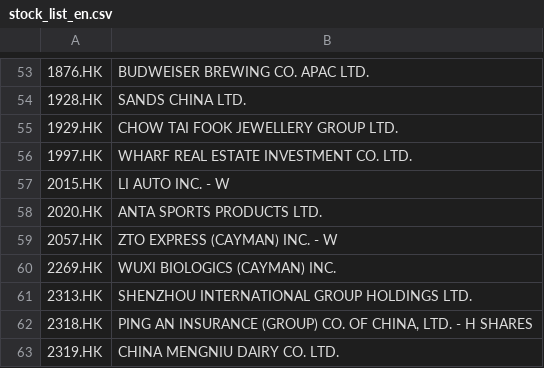
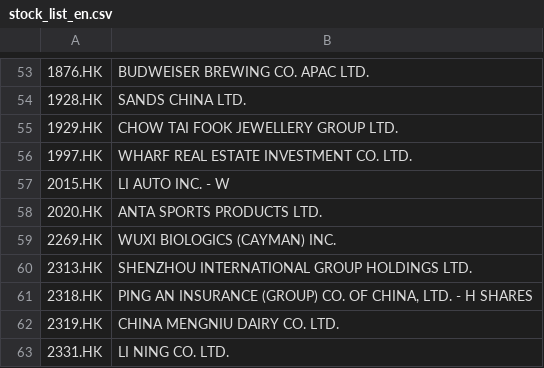
Before and after one commit to GaoHuanYan/fyp-webpage, a CSV file: stock_list_en.csv, drawn as a sheet; only a part is shown, gaps mark what is left out; the shorter side is filled out with more unchanged rows; the diff names each change by its address in the sheet, - before the commit and + after, or states it on an @@ line.

Commit message:
Update stock_list_en.csv

```diff
--- a/stock_list_en.csv
+++ b/stock_list_en.csv
-row 59: 2057.HK | ZTO EXPRESS (CAYMAN) INC. - W
```
